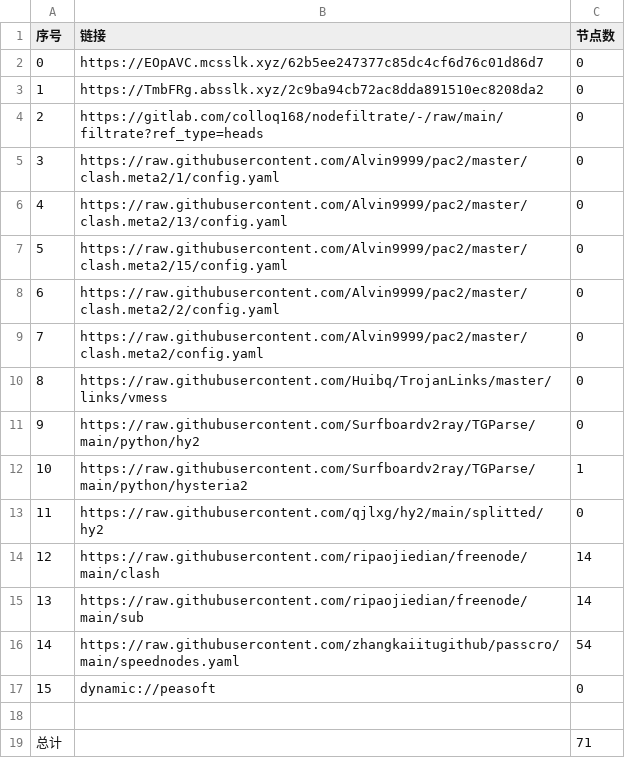
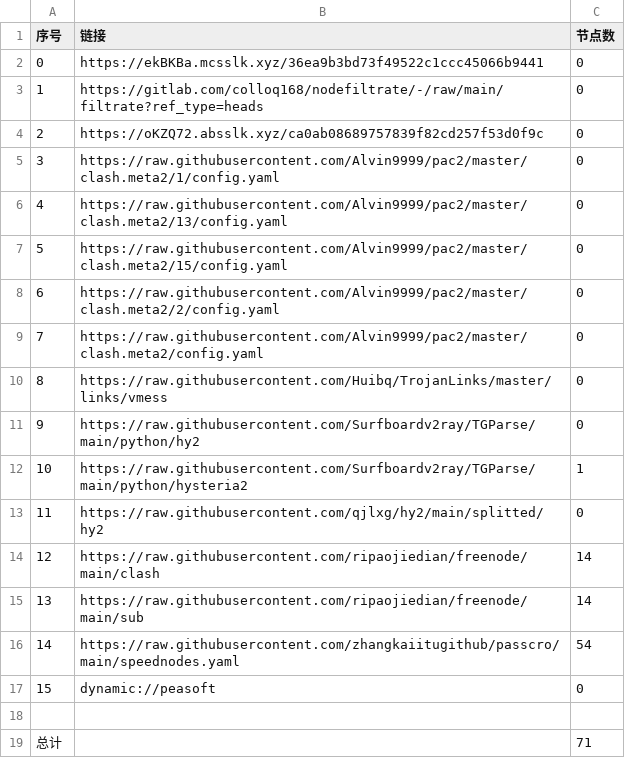
Before and after one commit to hahahahalipoterr/AutoMergePublicNodes, a CSV file: list_result.csv, drawn as a sheet.

```diff
--- a/list_result.csv
+++ b/list_result.csv
@@ -1,5 +1,5 @@
 序号,链接,节点数
-0,https://EOpAVC.mcsslk.xyz/62b5ee247377c85dc4cf6d76c01d86d7,0
-1,https://TmbFRg.absslk.xyz/2c9ba94cb72ac8dda891510ec8208da2,0
-2,https://gitlab.com/colloq168/nodefiltrate/-/raw/main/filtrate?ref_type=heads,0
+0,https://ekBKBa.mcsslk.xyz/36ea9b3bd73f49522c1ccc45066b9441,0
+1,https://gitlab.com/colloq168/nodefiltrate/-/raw/main/filtrate?ref_type=heads,0
+2,https://oKZQ72.absslk.xyz/ca0ab08689757839f82cd257f53d0f9c,0
 3,https://raw.githubusercontent.com/Alvin9999/pac2/master/clash.meta2/1/config.yaml,0
```
Also changed, not shown: 3 other files.
